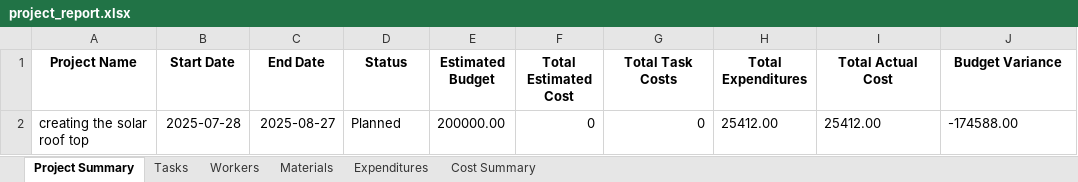
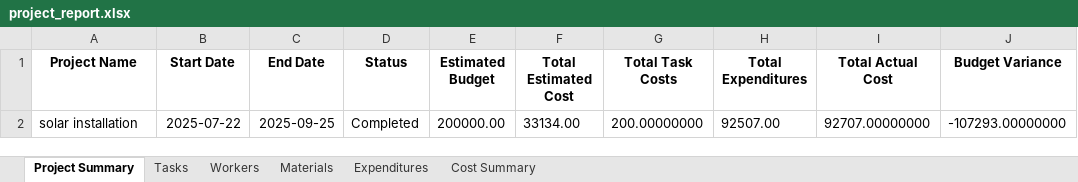
Before and after one commit to Mysuru-Green-Technologies/project_Management, an Excel workbook: project_report.xlsx, sheet Project Summary, drawn as a sheet; values as stored, in another font and other column widths than the file's, no borders; removed rows and columns are numbered as before the commit, all else as after; the diff names each change by its address in the sheet, - before the commit and + after, or states it on an @@ line.

```diff
--- a/project_report.xlsx (sheet Project Summary)
+++ b/project_report.xlsx (sheet Project Summary)
-row 2: creating the solar roof top | 2025-07-28 | 2025-08-27 | Planned | 200000.00 | 0 | 0 | 25412.00 | 25412.00 | -174588.00
+row 2: solar installation | 2025-07-22 | 2025-09-25 | Completed | 200000.00 | 33134.00 | 200.00000000 | 92507.00 | 92707.00000000 | -107293.00000000
```
Also changed, not shown: sheet Tasks, sheet Expenditures, sheet Workers, sheet Materials, sheet Cost Summary, 9 other files.
